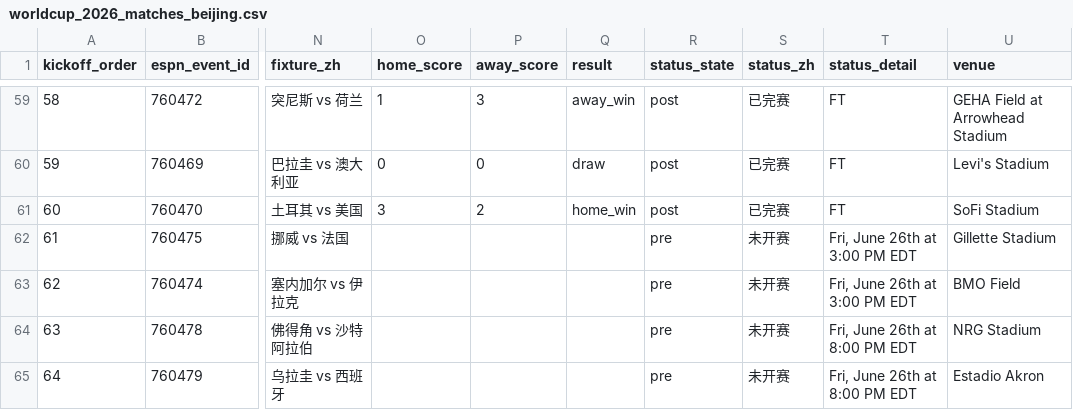
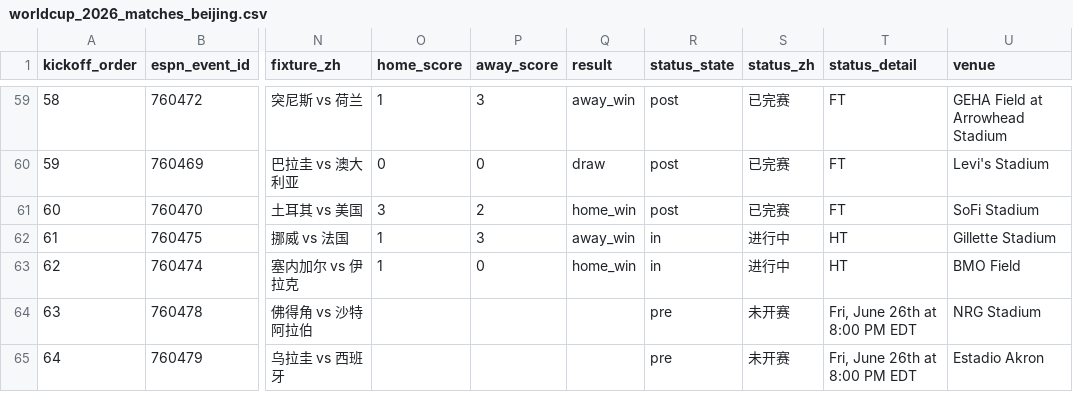
Before and after one commit to quwang86-debug/worldcup-jingcai, a CSV file: data/worldcup_2026_matches_beijing.csv, drawn as a sheet; only a part is shown, gaps mark what is left out; the diff names each change by its address in the sheet, - before the commit and + after, or states it on an @@ line.

```diff
--- a/data/worldcup_2026_matches_beijing.csv
+++ b/data/worldcup_2026_matches_beijing.csv
-O62:O63 (home_score): (empty)
+O62:O63 (home_score): 1
-P62 (away_score): (empty)
+P62 (away_score): 3
-Q62 (result): (empty)
+Q62 (result): away_win
-R62:R63 (status_state): pre
+R62:R63 (status_state): in
-S62:S63 (status_zh): 未开赛
+S62:S63 (status_zh): 进行中
-T62:T63 (status_detail): Fri, June 26th at 3:00 PM EDT
+T62:T63 (status_detail): HT
-P63 (away_score): (empty)
+P63 (away_score): 0
-Q63 (result): (empty)
+Q63 (result): home_win
```
Also changed, not shown: 3 other files.
